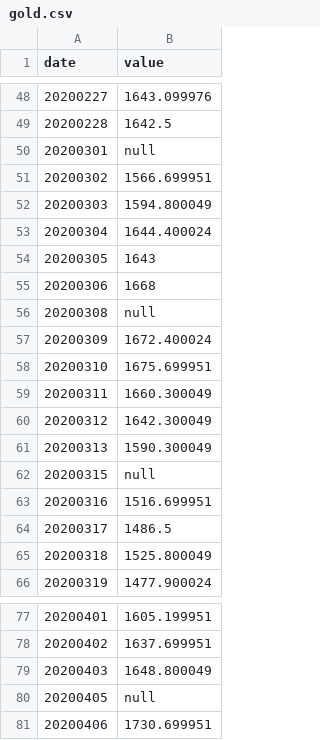
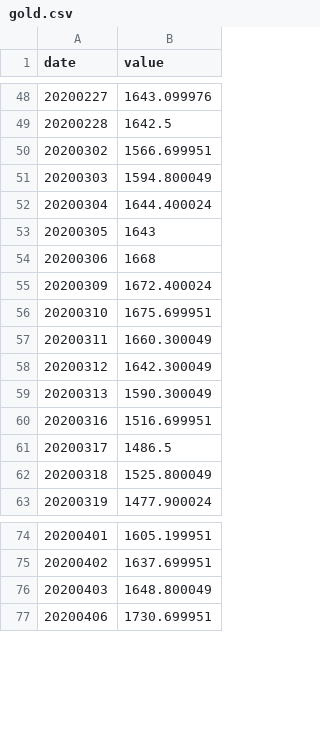
Before and after one commit to aravindsp/cs498datavis, a CSV file: gold.csv, drawn as a sheet; only a part is shown, gaps mark what is left out.

Commit message:
Update gold.csv

```diff
--- a/gold.csv
+++ b/gold.csv
@@ -49,3 +49,2 @@ date,value
 20200228,1642.5
-20200301,null
 20200302,1566.699951
@@ -55,3 +54,2 @@ date,value
 20200306,1668
-20200308,null
 20200309,1672.400024
@@ -61,3 +59,2 @@ date,value
 20200313,1590.300049
-20200315,null
 20200316,1516.699951
@@ -79,3 +76,2 @@ date,value
 20200403,1648.800049
-20200405,null
 20200406,1730.699951
```
